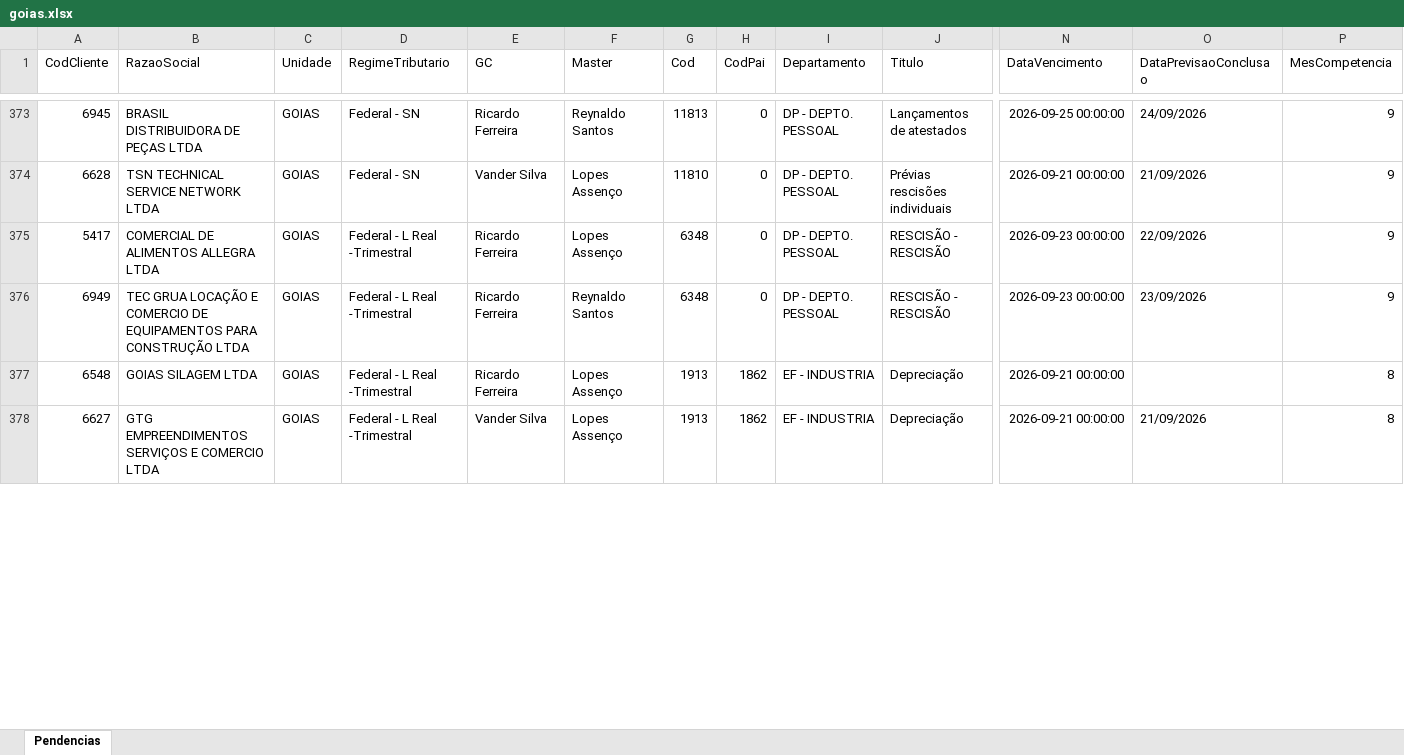
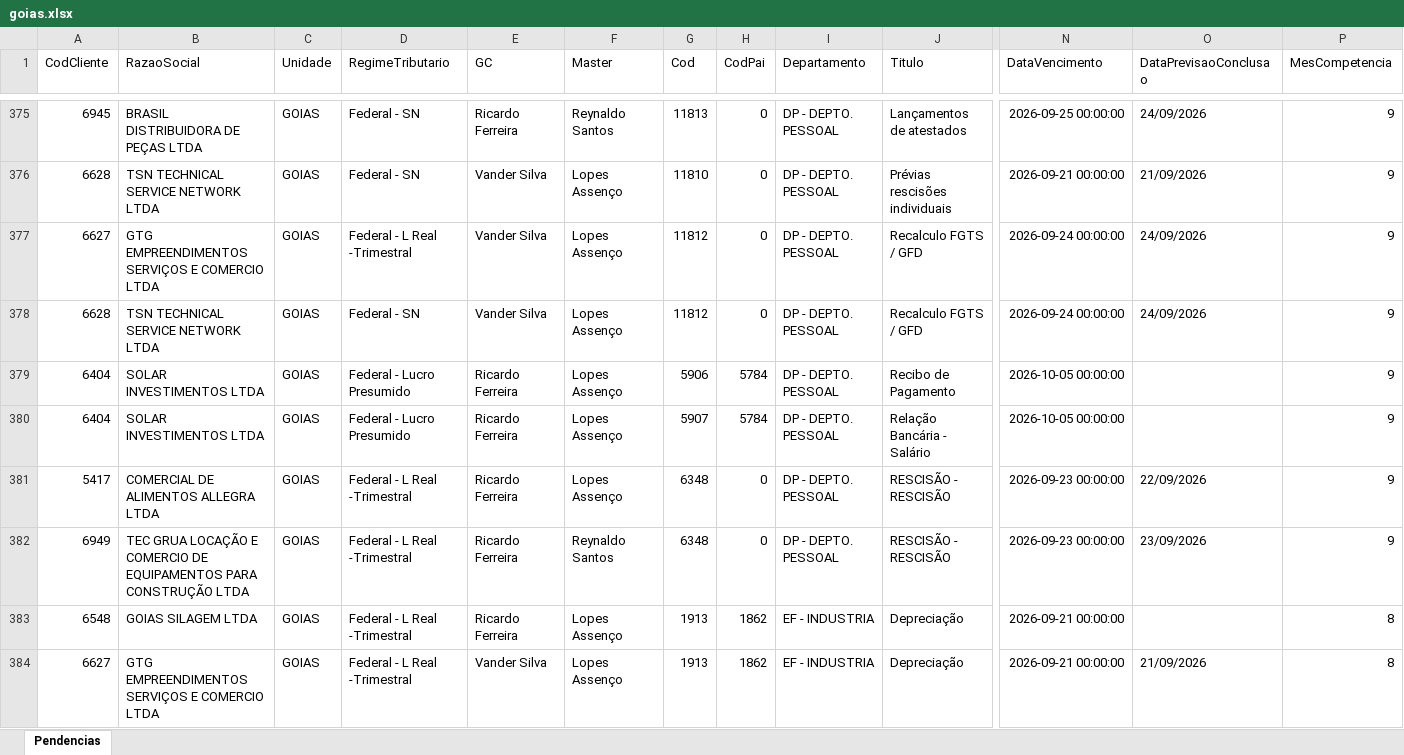
Before and after one commit to Controladoria-MG/Tarefas-baixadas, an Excel workbook: data/base/goias.xlsx, sheet Pendencias, drawn as a sheet; only a part is shown, gaps mark what is left out; values as stored, in another font and other column widths than the file's, no borders; rows hold the shown columns only; the diff covers the shown part only; the diff names each change by its address in the sheet, - before the commit and + after, or states it on an @@ line.

```diff
--- a/data/base/goias.xlsx (sheet Pendencias)
+++ b/data/base/goias.xlsx (sheet Pendencias)
+row 377: 6627 | GTG EMPREENDIMENTOS SERVIÇOS E COMERCIO LTDA | GOIAS | Federal - L Real -Trimestral | Vander Silva | Lopes Assenço | 11812 | 0 | DP - DEPTO. PESSOAL | Recalculo FGTS / GFD | 2026-09-24 00:00:00 | 24/09/2026 | 9
+row 378: 6628 | TSN TECHNICAL SERVICE NETWORK LTDA | GOIAS | Federal - SN | Vander Silva | Lopes Assenço | 11812 | 0 | DP - DEPTO. PESSOAL | Recalculo FGTS / GFD | 2026-09-24 00:00:00 | 24/09/2026 | 9
+row 379: 6404 | SOLAR INVESTIMENTOS LTDA | GOIAS | Federal - Lucro Presumido | Ricardo Ferreira | Lopes Assenço | 5906 | 5784 | DP - DEPTO. PESSOAL | Recibo de Pagamento | 2026-10-05 00:00:00 |  | 9
+row 380: 6404 | SOLAR INVESTIMENTOS LTDA | GOIAS | Federal - Lucro Presumido | Ricardo Ferreira | Lopes Assenço | 5907 | 5784 | DP - DEPTO. PESSOAL | Relação Bancária - Salário | 2026-10-05 00:00:00 |  | 9
```
Also changed, not shown: 2 added rows and 29 edited cells elsewhere in this sheet, data/base/santos.xlsx, 3 other files.
